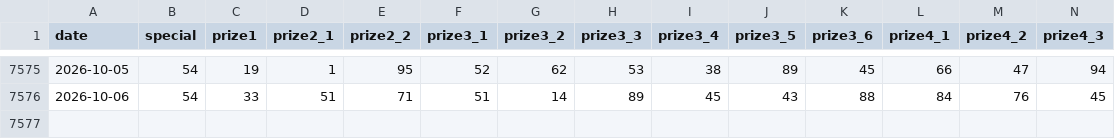
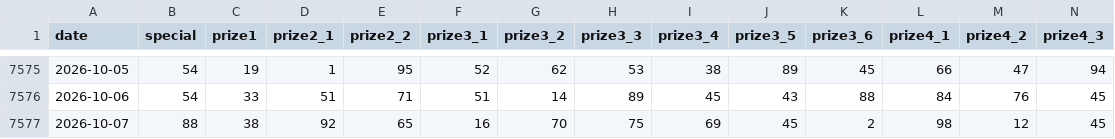
Before and after one commit to xmanzero/xsmb-dashboard, a CSV file: data/xsmb-2-digits.csv, drawn as a sheet; only a part is shown, gaps mark what is left out; rows hold the shown columns only; the diff names each change by its address in the sheet, - before the commit and + after, or states it on an @@ line.

```diff
--- a/data/xsmb-2-digits.csv
+++ b/data/xsmb-2-digits.csv
+row 7577: 2026-10-07 | 88 | 38 | 92 | 65 | 16 | 70 | 75 | 69 | 45 | 2 | 98 | 12 | 45
```
Also changed, not shown: 16 other files.
